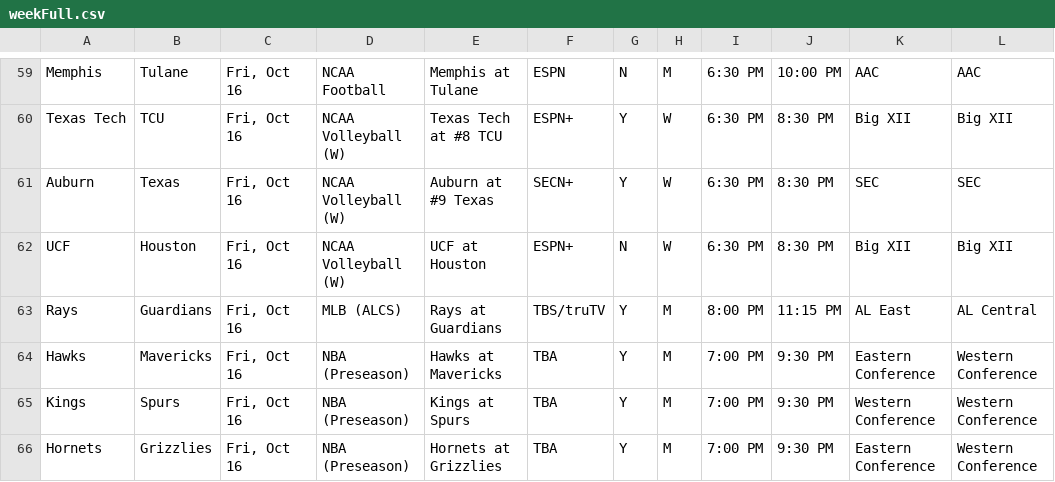
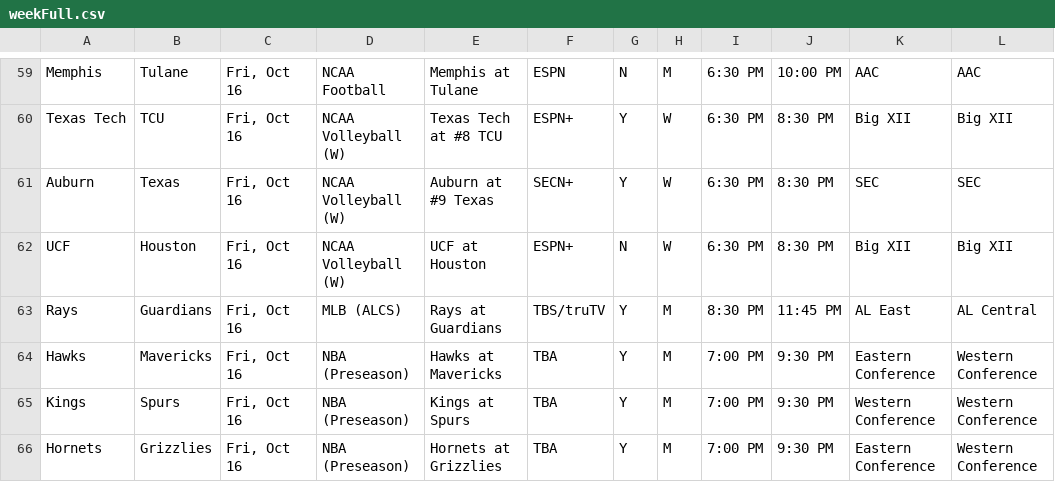
Before and after one commit to matthewkilleen0830/Sports-Viewing-Schedule, a CSV file: currentWeek/weekFull.csv, drawn as a sheet; only a part is shown, gaps mark what is left out.

Commit message:
ALCS weather delay.

```diff
--- a/currentWeek/weekFull.csv
+++ b/currentWeek/weekFull.csv
@@ -62,3 +62,3 @@ Auburn,Texas,"Fri, Oct 16",NCAA Volleyball (W),Auburn at #9 Texas,SECN+,Y,W,6:30
 UCF,Houston,"Fri, Oct 16",NCAA Volleyball (W),UCF at Houston,ESPN+,N,W,6:30 PM,8:30 PM,Big XII,Big XII
-Rays,Guardians,"Fri, Oct 16",MLB (ALCS),Rays at Guardians,TBS/truTV,Y,M,8:00 PM,11:15 PM,AL East,AL Central
+Rays,Guardians,"Fri, Oct 16",MLB (ALCS),Rays at Guardians,TBS/truTV,Y,M,8:30 PM,11:45 PM,AL East,AL Central
 Hawks,Mavericks,"Fri, Oct 16",NBA (Preseason),Hawks at Mavericks,TBA,Y,M,7:00 PM,9:30 PM,Eastern Conference,Western Conference
```
